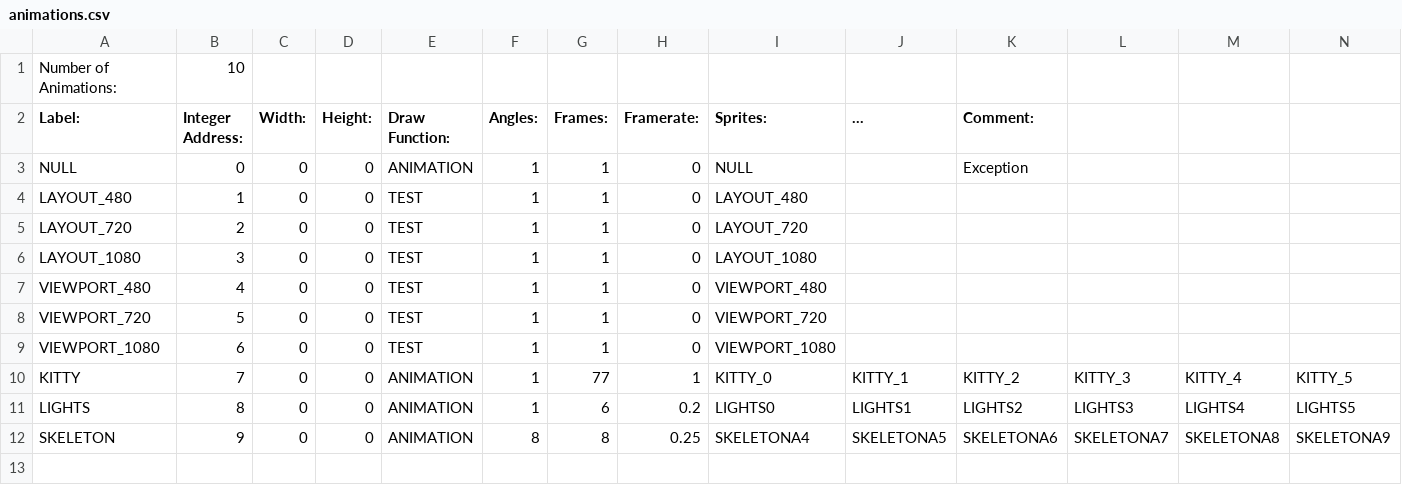
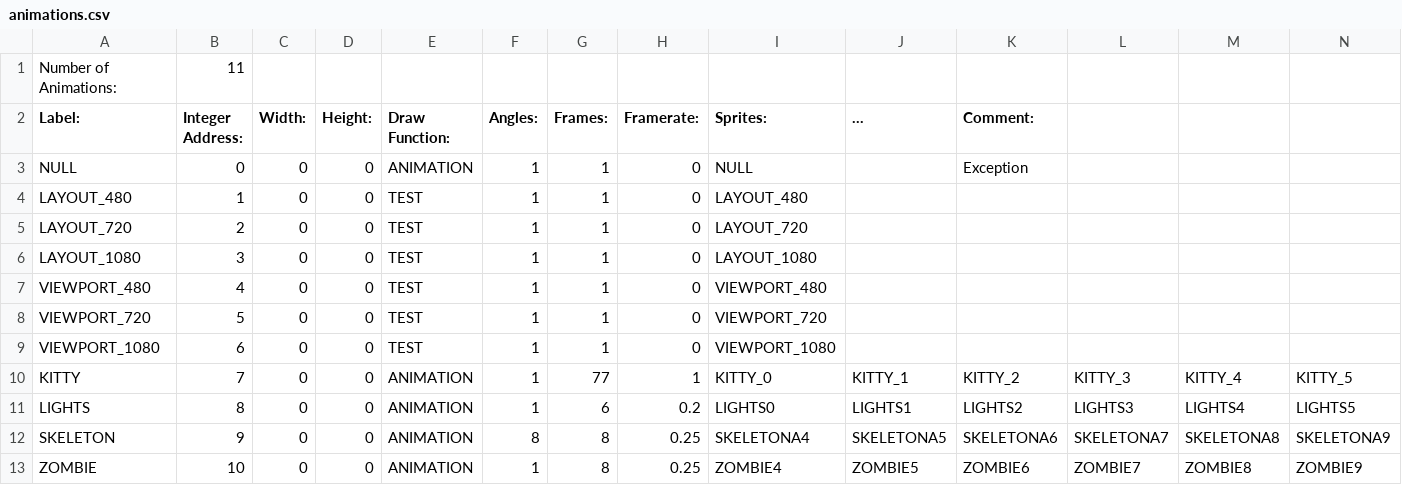
Before and after one commit to BostonBrooks/Spaghetti_Graveyard_Zero, a CSV file: games/game0/maps/map0/graphics/animations.csv, drawn as a sheet; only a part is shown; rows hold the shown columns only; the diff names each change by its address in the sheet, - before the commit and + after, or states it on an @@ line.

```diff
--- a/games/game0/maps/map0/graphics/animations.csv
+++ b/games/game0/maps/map0/graphics/animations.csv
-B1 (Integer Address:): 10
+B1 (Integer Address:): 11
+row 13: ZOMBIE | 10 | 0 | 0 | ANIMATION | 1 | 8 | 0.25 | ZOMBIE4 | ZOMBIE5 | ZOMBIE6 | ZOMBIE7 | ZOMBIE8 | ZOMBIE9
```
Also changed, not shown: games/game0/maps/map0/graphics/sprites.csv, games/game0/maps/map0/graphics/textures.csv, 2 other files.
